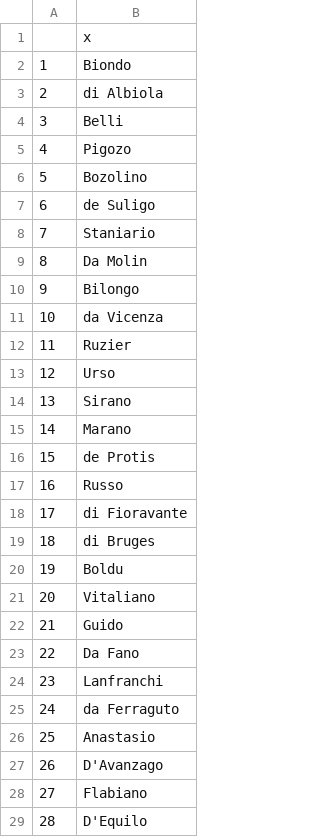
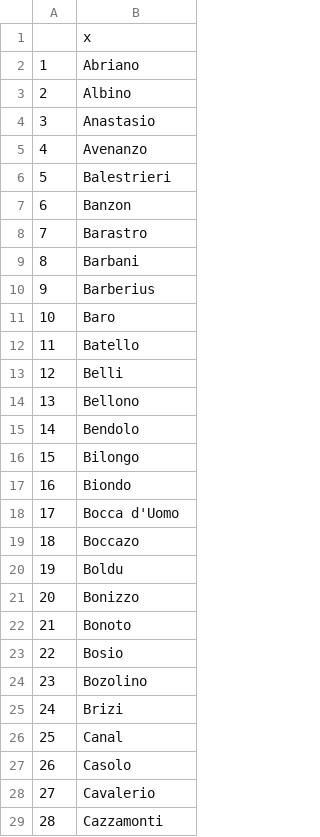
Before and after one commit to JJ/serrata-families, a CSV file: data/families-only-in-colleganza.csv, drawn as a sheet; only a part is shown; the diff covers the shown part only.

```diff
--- a/data/families-only-in-colleganza.csv
+++ b/data/families-only-in-colleganza.csv
@@ -1,29 +1,29 @@
 "","x"
-"1","Biondo"
-"2","di Albiola"
-"3","Belli"
-"4","Pigozo"
-"5","Bozolino"
-"6","de Suligo"
-"7","Staniario"
-"8","Da Molin"
-"9","Bilongo"
-"10","da Vicenza"
-"11","Ruzier"
-"12","Urso"
-"13","Sirano"
-"14","Marano"
-"15","de Protis"
-"16","Russo"
-"17","di Fioravante"
-"18","di Bruges"
+"1","Abriano"
+"2","Albino"
+"3","Anastasio"
+"4","Avenanzo"
+"5","Balestrieri"
+"6","Banzon"
+"7","Barastro"
+"8","Barbani"
+"9","Barberius"
+"10","Baro"
+"11","Batello"
+"12","Belli"
+"13","Bellono"
+"14","Bendolo"
+"15","Bilongo"
+"16","Biondo"
+"17","Bocca d'Uomo"
+"18","Boccazo"
 "19","Boldu"
-"20","Vitaliano"
-"21","Guido"
-"22","Da Fano"
-"23","Lanfranchi"
-"24","da Ferraguto"
-"25","Anastasio"
-"26","D'Avanzago"
-"27","Flabiano"
-"28","D'Equilo"
+"20","Bonizzo"
+"21","Bonoto"
+"22","Bosio"
+"23","Bozolino"
+"24","Brizi"
+"25","Canal"
+"26","Casolo"
+"27","Cavalerio"
+"28","Cazzamonti"
```
Also changed, not shown: 111 edited cells elsewhere in this file, data-raw/families-great-council-date.csv, data/families-only-in-great-council.csv, 4 other files.
